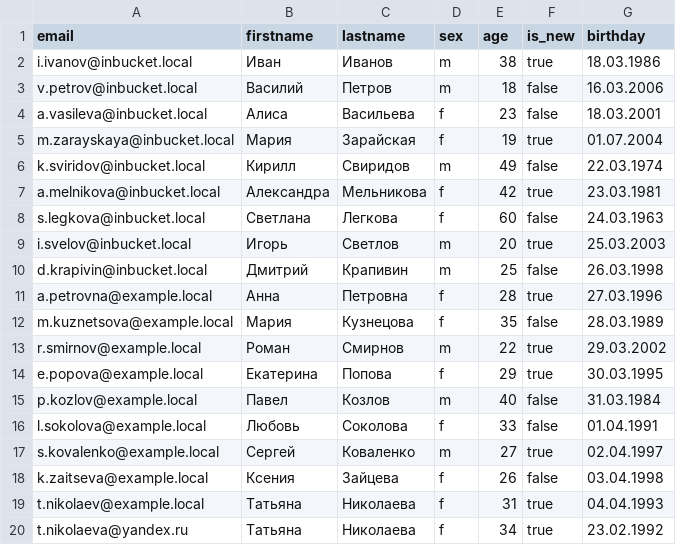
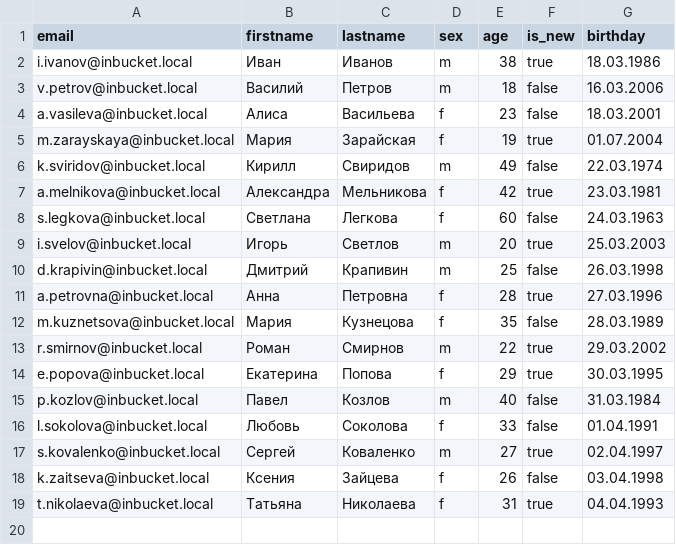
Before and after one commit to mmmorisss/python_hse, a CSV file: customers.csv, drawn as a sheet.

Commit message:
Update customers.csv

```diff
--- a/customers.csv
+++ b/customers.csv
@@ -10,11 +10,10 @@ i.svelov@inbucket.local,Игорь,Светлов,m,20,true,25.03.2003
 d.krapivin@inbucket.local,Дмитрий,Крапивин,m,25,false,26.03.1998
-a.petrovna@example.local,Анна,Петровна,f,28,true,27.03.1996
-m.kuznetsova@example.local,Мария,Кузнецова,f,35,false,28.03.1989
-r.smirnov@example.local,Роман,Смирнов,m,22,true,29.03.2002
-e.popova@example.local,Екатерина,Попова,f,29,true,30.03.1995
-p.kozlov@example.local,Павел,Козлов,m,40,false,31.03.1984
-l.sokolova@example.local,Любовь,Соколова,f,33,false,01.04.1991
-s.kovalenko@example.local,Сергей,Коваленко,m,27,true,02.04.1997
-k.zaitseva@example.local,Ксения,Зайцева,f,26,false,03.04.1998
-t.nikolaev@example.local,Татьяна,Николаева,f,31,true,04.04.1993
-t.nikolaeva@yandex.ru,Татьяна,Николаева,f,34,true,23.02.1992
+a.petrovna@inbucket.local,Анна,Петровна,f,28,true,27.03.1996
+m.kuznetsova@inbucket.local,Мария,Кузнецова,f,35,false,28.03.1989
+r.smirnov@inbucket.local,Роман,Смирнов,m,22,true,29.03.2002
+e.popova@inbucket.local,Екатерина,Попова,f,29,true,30.03.1995
+p.kozlov@inbucket.local,Павел,Козлов,m,40,false,31.03.1984
+l.sokolova@inbucket.local,Любовь,Соколова,f,33,false,01.04.1991
+s.kovalenko@inbucket.local,Сергей,Коваленко,m,27,true,02.04.1997
+k.zaitseva@inbucket.local,Ксения,Зайцева,f,26,false,03.04.1998
+t.nikolaeva@inbucket.local,Татьяна,Николаева,f,31,true,04.04.1993
```
